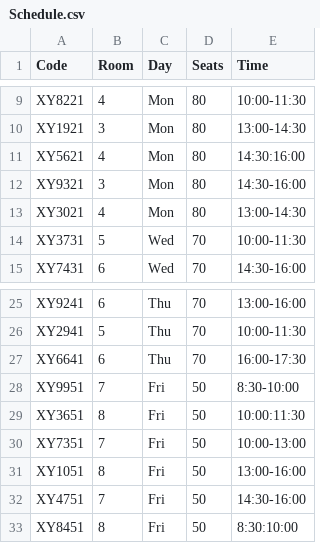
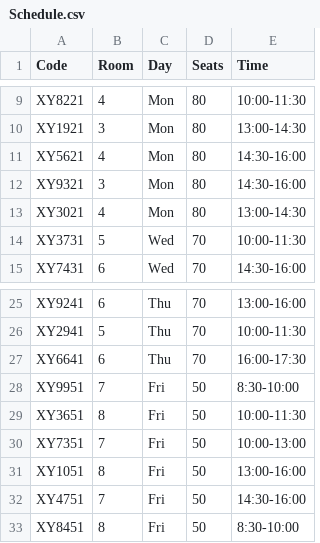
Before and after one commit to SE2-Team-14/Project-SE2-2020, a CSV file: server/data/Schedule.csv, drawn as a sheet; only a part is shown, gaps mark what is left out.

```diff
--- a/server/data/Schedule.csv
+++ b/server/data/Schedule.csv
@@ -10,3 +10,3 @@ XY8221,4,Mon,80,10:00-11:30
 XY1921,3,Mon,80,13:00-14:30
-XY5621,4,Mon,80,14:30:16:00
+XY5621,4,Mon,80,14:30-16:00
 XY9321,3,Mon,80,14:30-16:00
@@ -28,3 +28,3 @@ XY6641,6,Thu,70,16:00-17:30
 XY9951,7,Fri,50,8:30-10:00
-XY3651,8,Fri,50,10:00:11:30
+XY3651,8,Fri,50,10:00-11:30
 XY7351,7,Fri,50,10:00-13:00
@@ -32,2 +32,2 @@ XY1051,8,Fri,50,13:00-16:00
 XY4751,7,Fri,50,14:30-16:00
-XY8451,8,Fri,50,8:30:10:00
+XY8451,8,Fri,50,8:30-10:00
```
Also changed, not shown: 5 other files.
